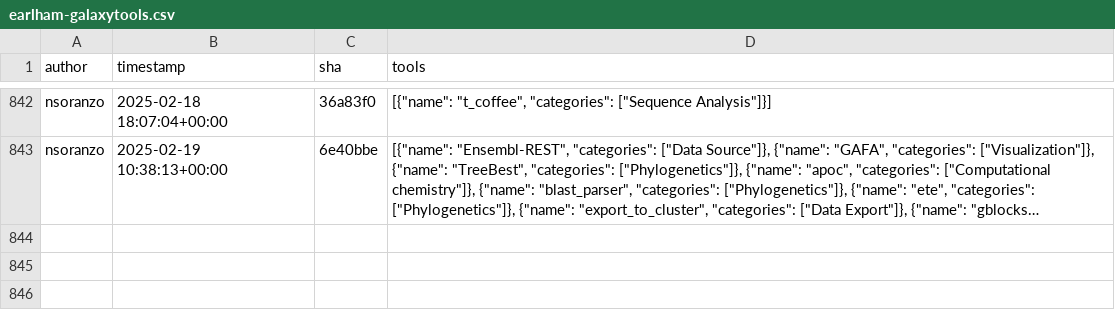
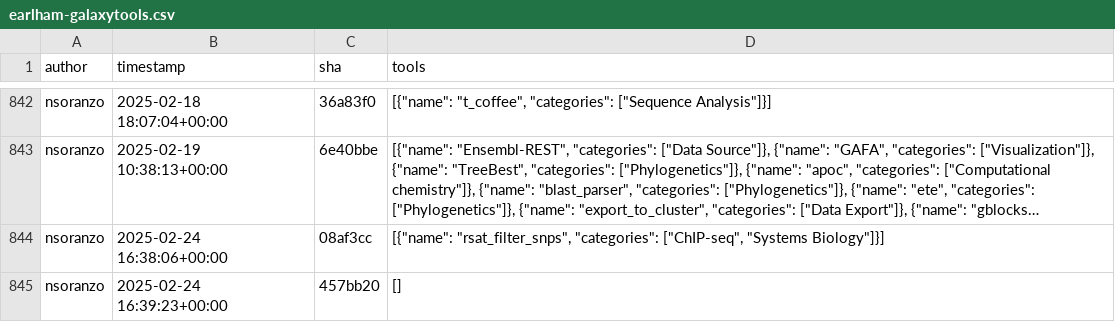
Before and after one commit to kostrykin/galaxy-community-activities, a CSV file: cache/repositories/TGAC/earlham-galaxytools.csv, drawn as a sheet; only a part is shown, gaps mark what is left out; long unchanged cells end in …; the diff names each change by its address in the sheet, - before the commit and + after, or states it on an @@ line.

```diff
--- a/cache/repositories/TGAC/earlham-galaxytools.csv
+++ b/cache/repositories/TGAC/earlham-galaxytools.csv
+row 844: nsoranzo | 2025-02-24 16:38:06+00:00 | 08af3cc | [{"name": "rsat_filter_snps", "categories": ["ChIP-seq", "Systems Biology"]}]
+row 845: nsoranzo | 2025-02-24 16:39:23+00:00 | 457bb20 | []
```
Also changed, not shown: cache/avatars.csv, cache/repositories/bgruening/galaxytools.csv, 4 other files.
